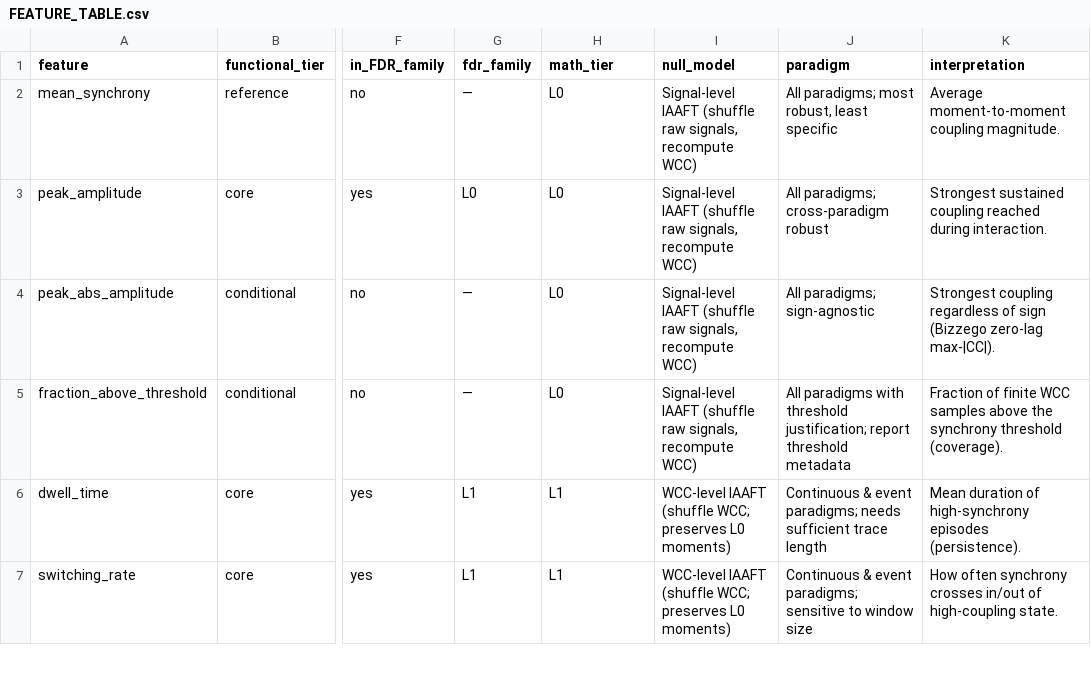
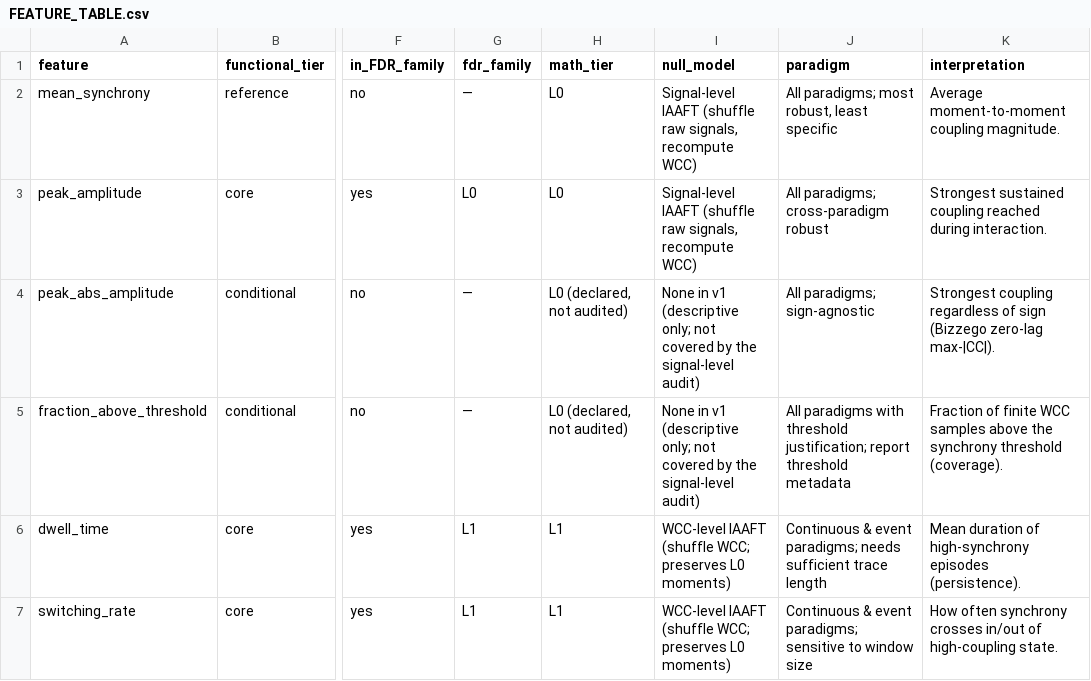
Before and after one commit to EriXPsy/SyncPipe, a CSV file: docs/FEATURE_TABLE.csv, drawn as a sheet; only a part is shown, gaps mark what is left out; the diff names each change by its address in the sheet, - before the commit and + after, or states it on an @@ line.

Commit message:
fix(audit-r6): resolve all 8 adversarial-review majors (M1-M8)
M1: smoothed_wcc -> masked-convolution (edge-exact, NaN-aware); primary
    endpoint peak_amplitude no longer biased at trace edges.
M8: window_sec= path for sampling-rate-constant smoothing bandwidth;
    sample-count default retained and documented as hz-dependent.
M2: design-control short masks fail loud (no silent arm asymmetry).
M3: L0 audit now tests synchrony_entropy (declared-but-untested gap);
    fraction_above_threshold/peak_abs_amplitude labelled declared-not-audited.
M5: L1 gap_policy passthrough (obs/null honour caller convention).
M6: L2 max_feature_aggregation estimand governance + warning.
M7: design-control fixed-0.5 threshold governance warning.
M4: 'pre-registered' -> 'frozen a priori in the development log';
    cascade narratives rephrased to cohort-level audit descriptions.

Docs: DECISION_LOG Round-6, CHANGELOG 1.2.0, FEATURE_TABLE regenerated,
versions synced (pyproject/CITATION/__about__).

Tests: +24 regression tests (tests/test_audit_round6_fixes.py);
suite 586 collected / 515 fast / 71 slow; full suite green.

```diff
--- a/docs/FEATURE_TABLE.csv
+++ b/docs/FEATURE_TABLE.csv
-H4:H5 (math_tier): L0
+H4:H5 (math_tier): L0 (declared, not audited)
-I4:I5 (null_model): Signal-level IAAFT (shuffle raw signals, recompute WCC)
+I4:I5 (null_model): None in v1 (descriptive only; not covered by the signal-level audit)
```
Also changed, not shown: 15 other files.
